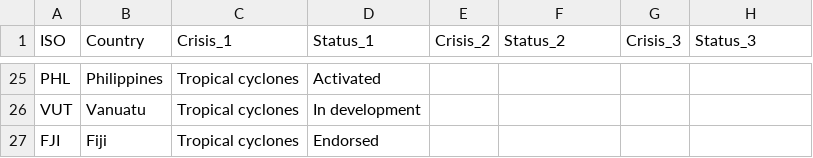
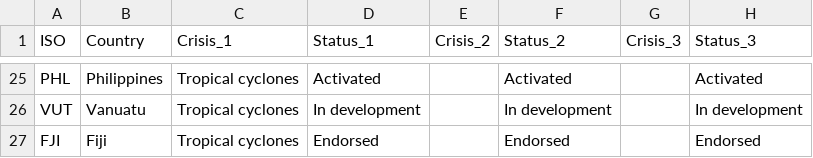
Before and after one commit to UN-OCHA/aa_map_interactive_version_BDU_archive, a CSV file: aa_map_data.csv, drawn as a sheet; only a part is shown, gaps mark what is left out; the diff covers the shown part only.

```diff
--- a/aa_map_data.csv
+++ b/aa_map_data.csv
@@ -25,3 +25,3 @@
-"PHL","Philippines","Tropical cyclones","Activated","","","",""
-"VUT","Vanuatu","Tropical cyclones","In development","","","",""
-"FJI","Fiji","Tropical cyclones","Endorsed","","","",""
+"PHL","Philippines","Tropical cyclones","Activated","","Activated","","Activated"
+"VUT","Vanuatu","Tropical cyclones","In development","","In development","","In development"
+"FJI","Fiji","Tropical cyclones","Endorsed","","Endorsed","","Endorsed"
```
Also changed, not shown: 52 edited cells elsewhere in this file.
